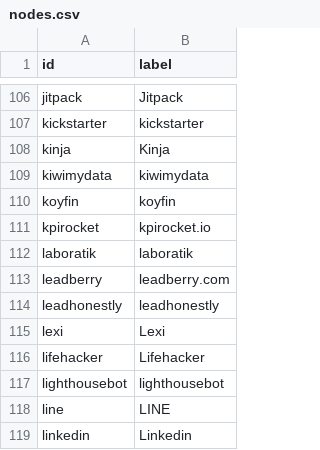
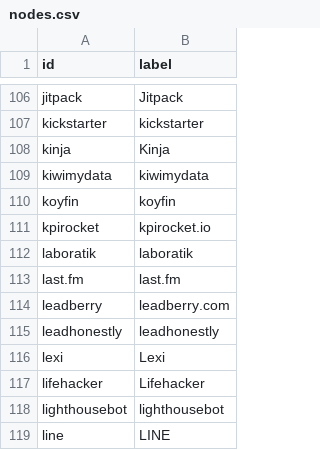
Before and after one commit to adriens/my-cloud-connections, a CSV file: nodes.csv, drawn as a sheet; only a part is shown, gaps mark what is left out; the shorter side is filled out with more unchanged rows; the diff names each change by its address in the sheet, - before the commit and + after, or states it on an @@ line.

Commit message:
Added last.fm

```diff
--- a/nodes.csv
+++ b/nodes.csv
+row 113: last.fm | last.fm
```
